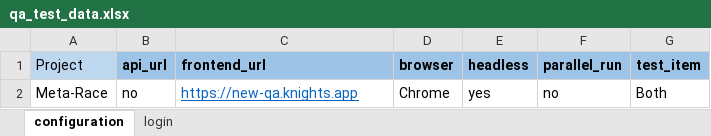
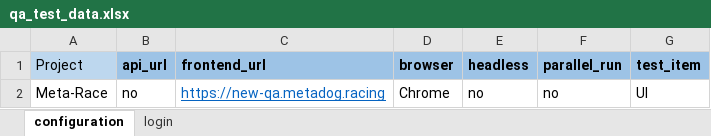
Before and after one commit to sompodsign/Python-selenium-test-template, an Excel workbook: test_data/qa_test_data.xlsx, sheet configuration, drawn as a sheet; values as stored, in another font and other column widths than the file's, no borders; the diff names each change by its address in the sheet, - before the commit and + after, or states it on an @@ line.

```diff
--- a/test_data/qa_test_data.xlsx (sheet configuration)
+++ b/test_data/qa_test_data.xlsx (sheet configuration)
-C2 (frontend_url): https://new-qa.knights.app
+C2 (frontend_url): https://new-qa.metadog.racing
-E2 (headless): yes
+E2 (headless): no
-G2 (test_item): Both
+G2 (test_item): UI
```
Also changed, not shown: 10 other files.
